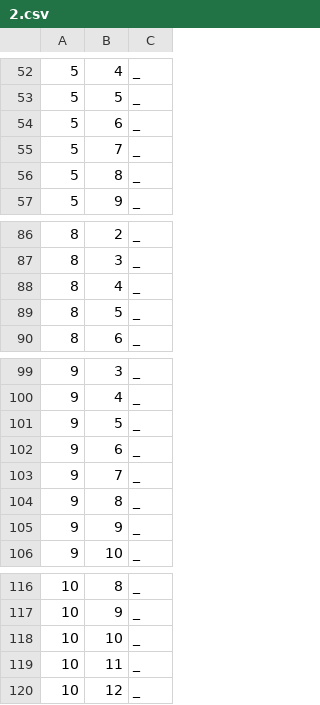
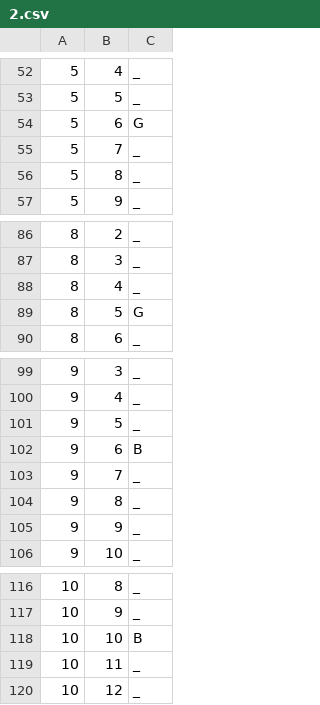
Before and after one commit to filipe-e-pedro/MC322-A_1s_2022, a CSV file: projeto/src/connectricity/maps_folder/2.csv, drawn as a sheet; only a part is shown, gaps mark what is left out.

```diff
--- a/projeto/src/connectricity/maps_folder/2.csv
+++ b/projeto/src/connectricity/maps_folder/2.csv
@@ -53,3 +53,3 @@
 5,5,_
-5,6,_
+5,6,G
 5,7,_
@@ -88,3 +88,3 @@
 8,4,_
-8,5,_
+8,5,G
 8,6,_
@@ -101,3 +101,3 @@
 9,5,_
-9,6,_
+9,6,B
 9,7,_
@@ -117,3 +117,3 @@
 10,9,_
-10,10,_
+10,10,B
 10,11,_
```
Also changed, not shown: projeto/bin/connectricity/maps_folder/2.csv, 16 other files.
